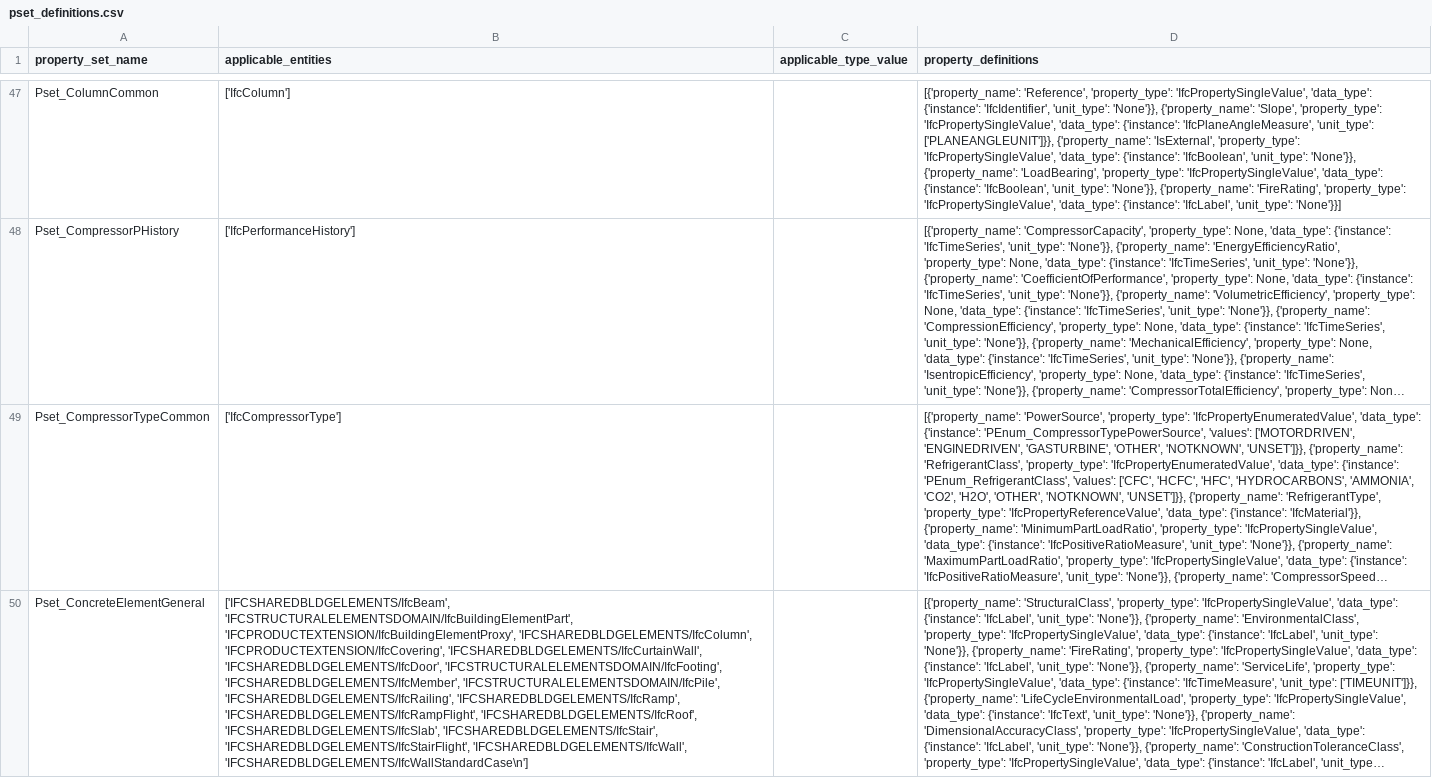
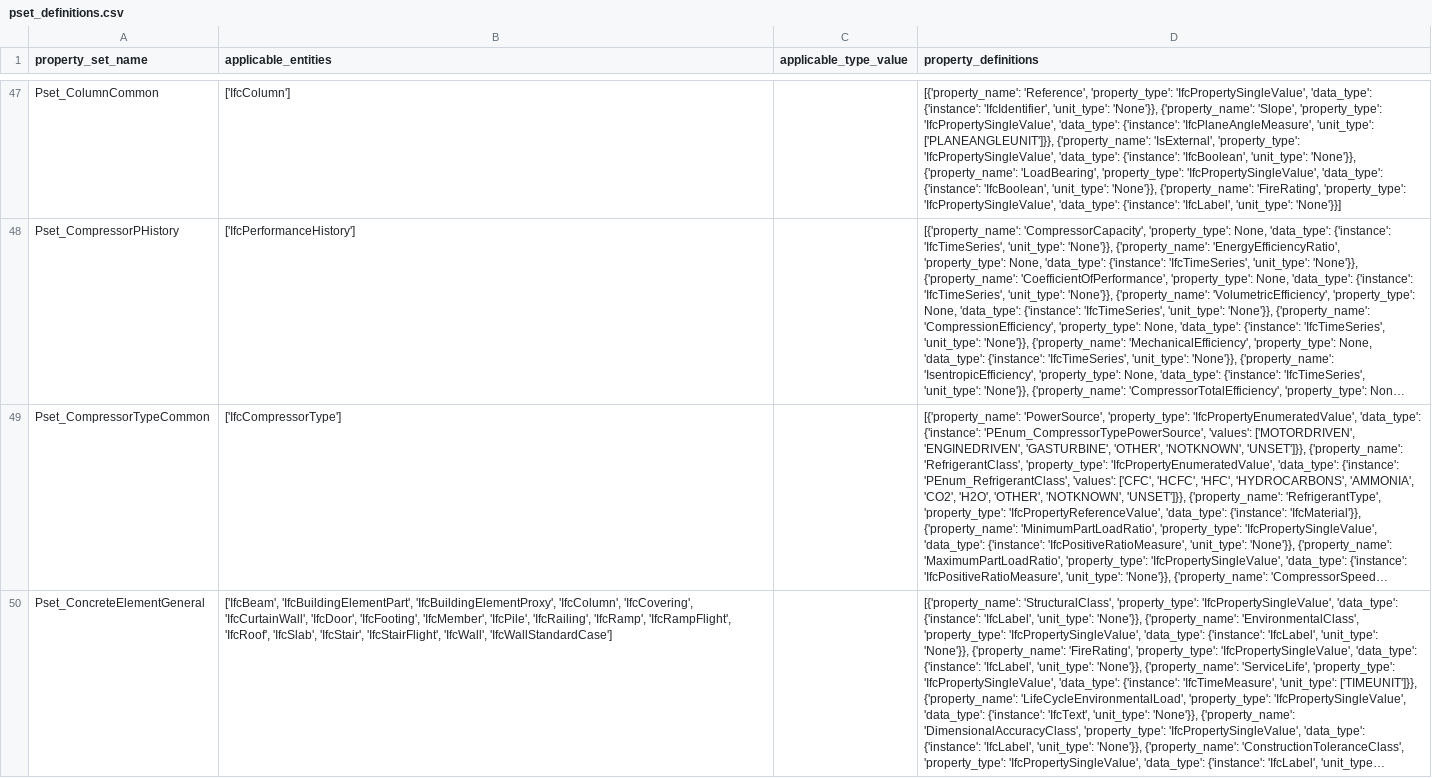
Before and after one commit to buildingSMART/ifc-gherkin-rules, a CSV file: features/resources/IFC2X3/pset_definitions.csv, drawn as a sheet; only a part is shown, gaps mark what is left out; long unchanged cells end in …; the diff covers the shown part only; the diff names each change by its address in the sheet, - before the commit and + after, or states it on an @@ line.

Commit message:
Script to check - and manually fix - pset definition data

```diff
--- a/features/resources/IFC2X3/pset_definitions.csv
+++ b/features/resources/IFC2X3/pset_definitions.csv
-B50 (applicable_entities): ['IFCSHAREDBLDGELEMENTS/IfcBeam', 'IFCSTRUCTURALELEMENTSDOMAIN/IfcBuildingElementPart', 'IFCPRODUCTEXTENSION/IfcBuildingElementProxy', 'IFCSHAREDBLDGELEMENTS/IfcColumn', 'IFCPRODUCTEXTENSION/IfcCovering', 'IFCSHAREDBLDGELEMENTS/IfcCurtainWall', 'IFCSHAREDBLDGELEMENTS/IfcDoor', 'IFCSTRUCTURALELEMENTSDOMAIN/IfcFooting', 'IFCSHAREDBLDGELEMENTS/IfcMember', 'IFCSTRUCTURALELEMENTSDOMAIN/IfcPile', 'IFCSHAREDBLDGELEMENTS/IfcRailing', 'IFCSHAREDBLDGELEMENTS/IfcRamp', 'IFCSHAREDBLDGELEMENTS/IfcRampFlight', 'IFCSHAREDBLDGELEMENTS/IfcRoof', 'IFCSHAREDBLDGELEMENTS/IfcSlab', 'IFCSHAREDBLDGELEMENTS/IfcStair', 'IFCSHAREDBLDGELEMENTS/IfcStairFlight', 'IFCSHAREDBLDGELEMENTS/IfcWall', 'IFCSHAREDBLDGELEMENTS/IfcWallStandardCase\n']
+B50 (applicable_entities): ['IfcBeam', 'IfcBuildingElementPart', 'IfcBuildingElementProxy', 'IfcColumn', 'IfcCovering', 'IfcCurtainWall', 'IfcDoor', 'IfcFooting', 'IfcMember', 'IfcPile', 'IfcRailing', 'IfcRamp', 'IfcRampFlight', 'IfcRoof', 'IfcSlab', 'IfcStair', 'IfcStairFlight', 'IfcWall', 'IfcWallStandardCase']
```
Also changed, not shown: 5 edited cells elsewhere in this file, features/resources/IFC4/pset_definitions.csv, 1 other file.
